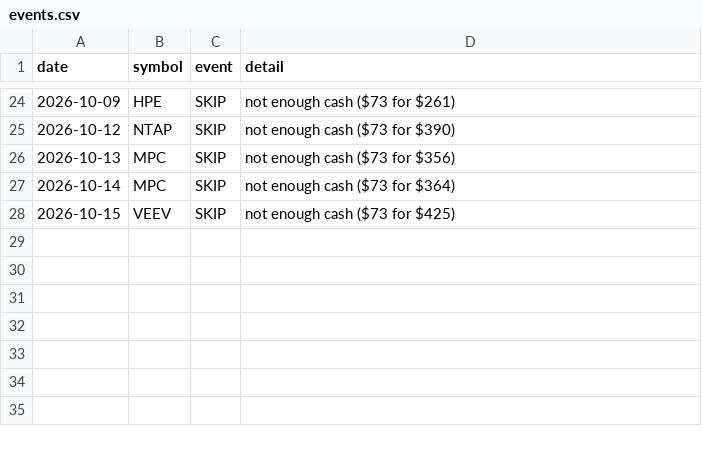
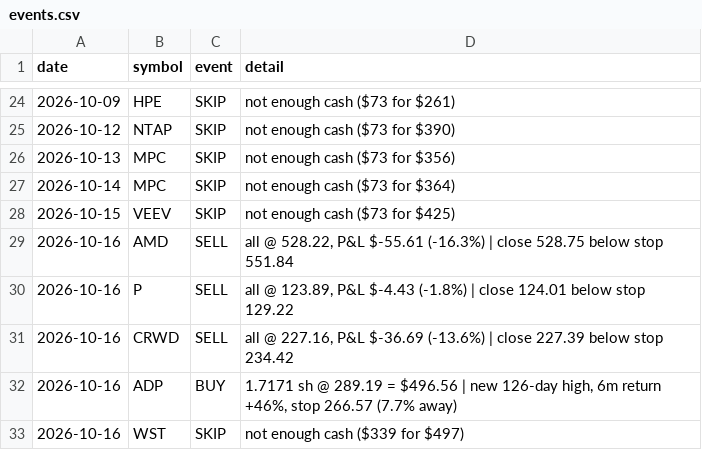
Before and after one commit to cashoutsav8-bit/stock-paper-bot, a CSV file: docs/strat_A/events.csv, drawn as a sheet; only a part is shown, gaps mark what is left out.

```diff
--- a/docs/strat_A/events.csv
+++ b/docs/strat_A/events.csv
@@ -28 +28,6 @@ date,symbol,event,detail
 2026-10-15,VEEV,SKIP,not enough cash ($73 for $425)
+2026-10-16,AMD,SELL,"all @ 528.22, P&L $-55.61 (-16.3%) | close 528.75 below stop 551.84"
+2026-10-16,P,SELL,"all @ 123.89, P&L $-4.43 (-1.8%) | close 124.01 below stop 129.22"
+2026-10-16,CRWD,SELL,"all @ 227.16, P&L $-36.69 (-13.6%) | close 227.39 below stop 234.42"
+2026-10-16,ADP,BUY,"1.7171 sh @ 289.19 = $496.56 | new 126-day high, 6m return +46%, stop 266.57 (7.7% away)"
+2026-10-16,WST,SKIP,not enough cash ($339 for $497)
```
Also changed, not shown: docs/strat_A/equity.csv, docs/strat_D/equity.csv, 8 other files.
